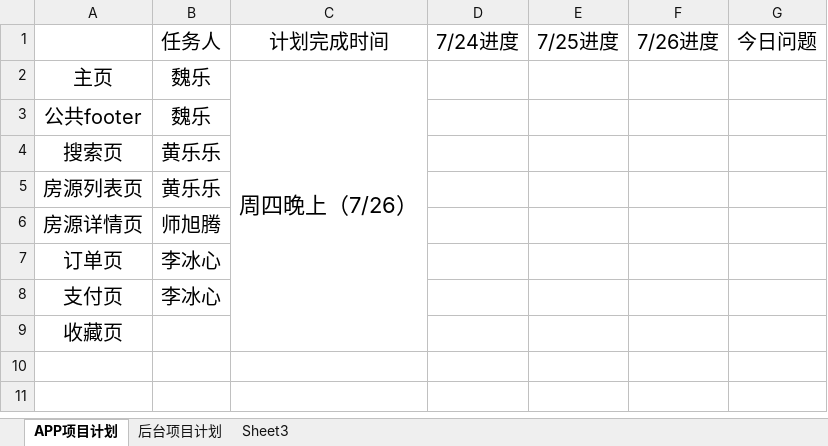
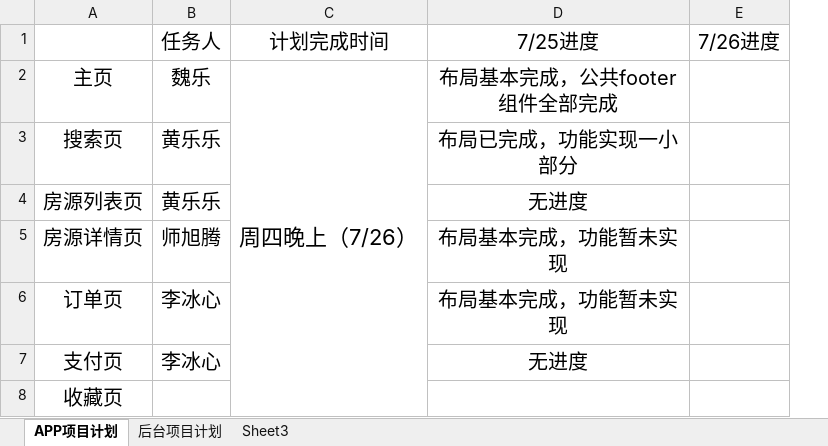
Before and after one commit to libingxin18829292624/AiBiYing, an Excel workbook: 项目文件/项目计划表.xlsx, sheet APP项目计划, drawn as a sheet; values as stored, in another font and other column widths than the file's, no borders; removed rows and columns are numbered as before the commit, all else as after; the diff names each change by its address in the sheet, - before the commit and + after, or states it on an @@ line.

```diff
--- a/项目文件/项目计划表.xlsx (sheet APP项目计划)
+++ b/项目文件/项目计划表.xlsx (sheet APP项目计划)
-column D, row 1: 7/24进度
-column E, row 1: 7/25进度
+column D, rows 1-7: 7/25进度 | 布局基本完成，公共footer组件全部完成 | 布局已完成，功能实现一小部分 | 无进度 | 布局基本完成，功能暂未实现 | 布局基本完成，功能暂未实现 | 无进度
-column G, row 1: 今日问题
-row 3: 公共footer | 魏乐
```
Also changed, not shown: 4 other files.
